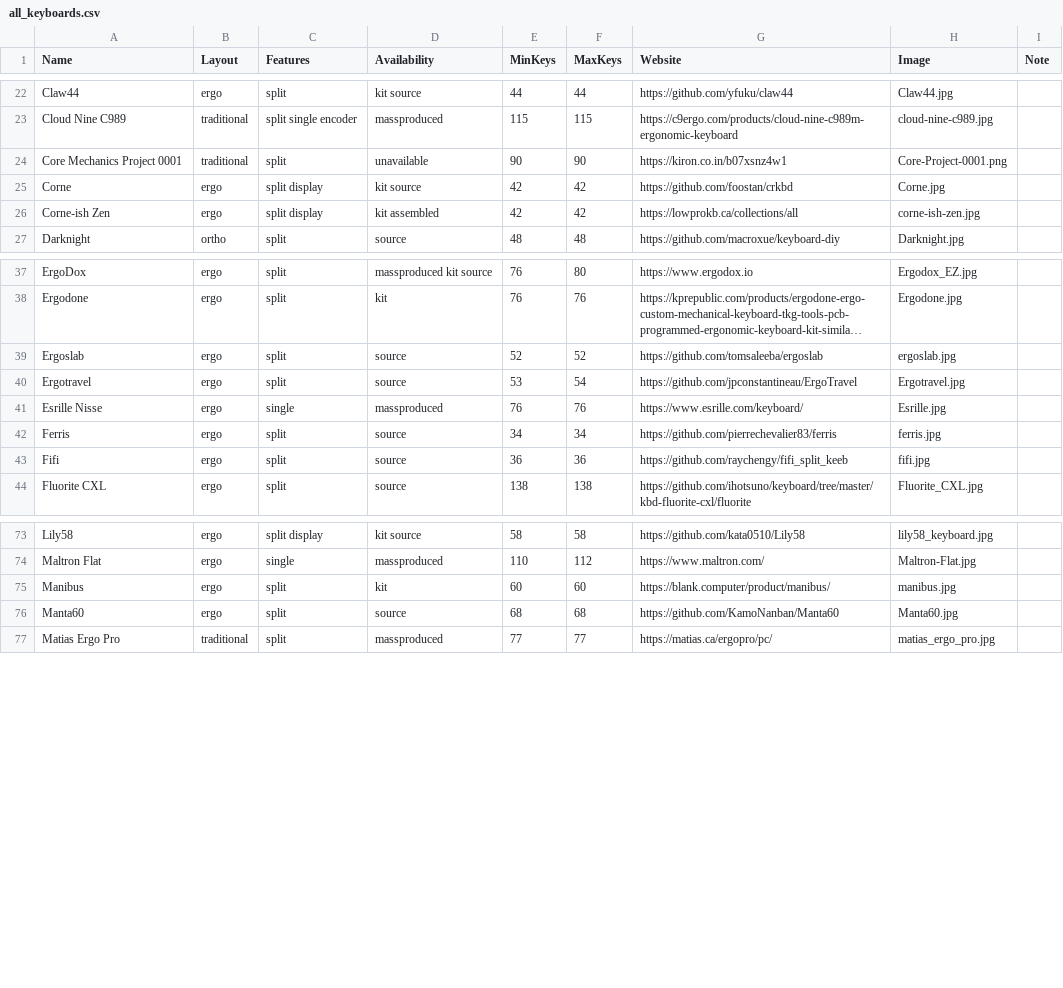
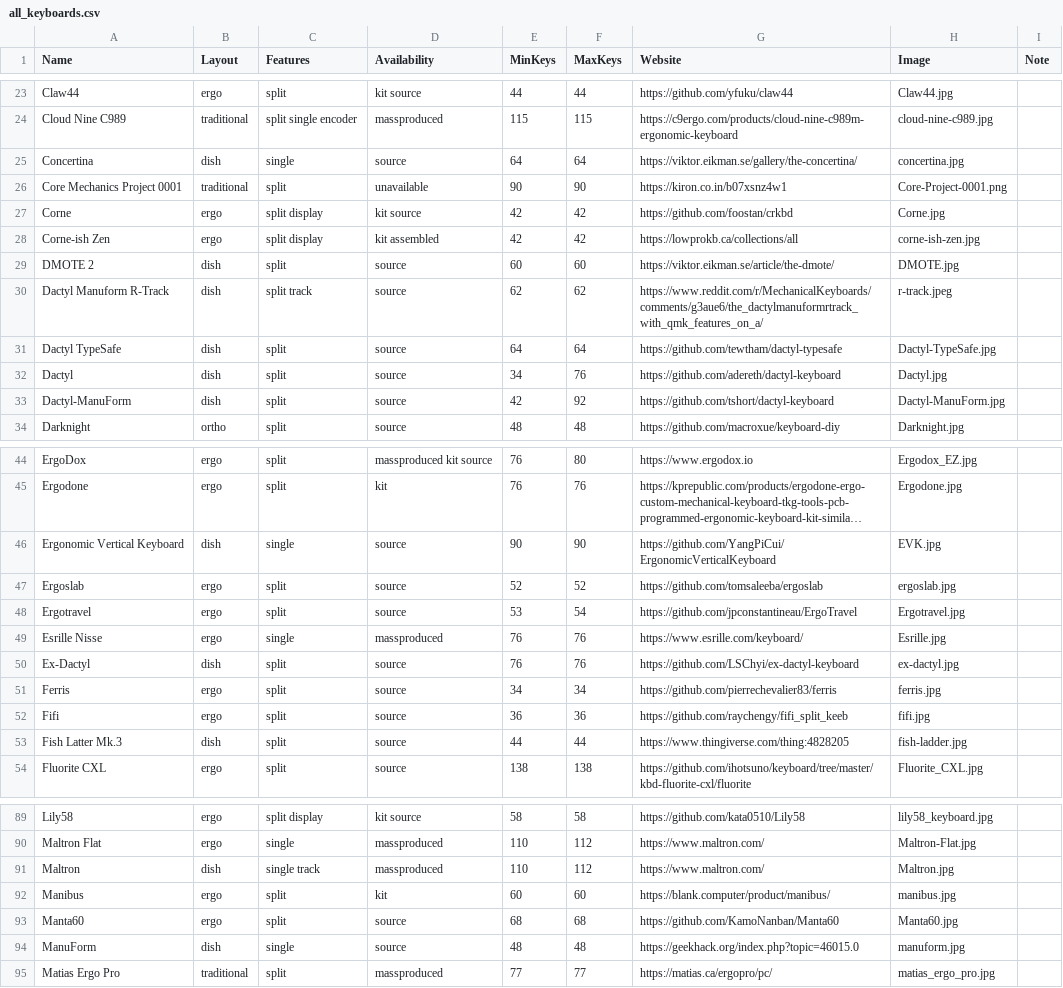
Before and after one commit to NTK-studio/split-keyboard-gallery, a CSV file: assets/data/all_keyboards.csv, drawn as a sheet; only a part is shown, gaps mark what is left out; long unchanged cells end in …; the diff covers the shown part only; the diff names each change by its address in the sheet, - before the commit and + after, or states it on an @@ line.

Commit message:
Add dished keyboards, license, about, readme

```diff
--- a/assets/data/all_keyboards.csv
+++ b/assets/data/all_keyboards.csv
+row 25: Concertina | dish | single | source | 64 | 64 | https://viktor.eikman.se/gallery/the-concertina/ | concertina.jpg
+row 29: DMOTE 2 | dish | split | source | 60 | 60 | https://viktor.eikman.se/article/the-dmote/ | DMOTE.jpg
+row 30: Dactyl Manuform R-Track | dish | split track | source | 62 | 62 | https://www.reddit.com/r/MechanicalKeyboards/comments/g3aue6/the_dactylmanuformrtrack_with_qmk_features_on_a/ | r-track.jpeg
+row 31: Dactyl TypeSafe | dish | split | source | 64 | 64 | https://github.com/tewtham/dactyl-typesafe | Dactyl-TypeSafe.jpg
+row 32: Dactyl | dish | split | source | 34 | 76 | https://github.com/adereth/dactyl-keyboard | Dactyl.jpg
+row 33: Dactyl-ManuForm | dish | split | source | 42 | 92 | https://github.com/tshort/dactyl-keyboard | Dactyl-ManuForm.jpg
+row 46: Ergonomic Vertical Keyboard | dish | single | source | 90 | 90 | https://github.com/YangPiCui/ErgonomicVerticalKeyboard | EVK.jpg
+row 50: Ex-Dactyl | dish | split | source | 76 | 76 | https://github.com/LSChyi/ex-dactyl-keyboard | ex-dactyl.jpg
+row 53: Fish Latter Mk.3 | dish | split | source | 44 | 44 | https://www.thingiverse.com/thing:4828205 | fish-ladder.jpg
+row 91: Maltron | dish | single track | massproduced | 110 | 112 | https://www.maltron.com/ | Maltron.jpg
+row 94: ManuForm | dish | single | source | 48 | 48 | https://geekhack.org/index.php?topic=46015.0 | manuform.jpg
```
Also changed, not shown: 12 added rows elsewhere in this file, 26 other files.
